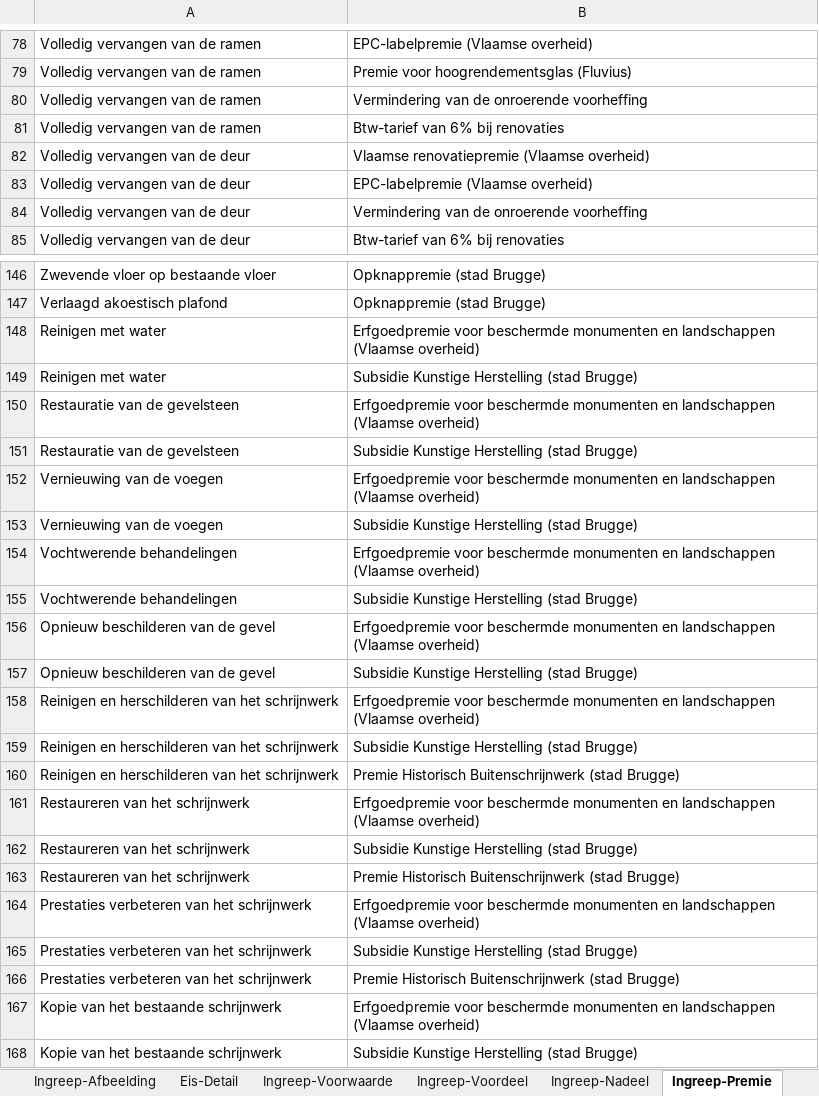
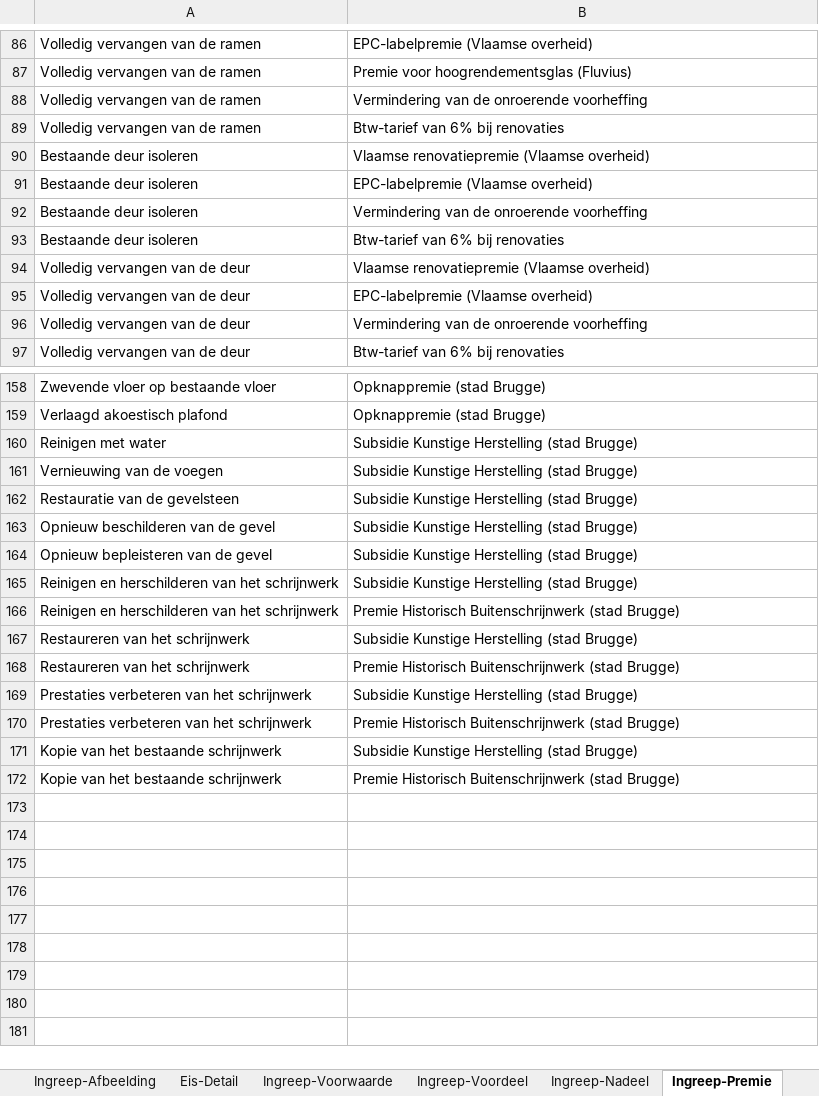
Before and after one commit to iverhaeghe/renovatie-brugse-arbeiderswoningen, an Excel workbook: data/BAP-matrix-versie2.xlsx, sheet Ingreep-Premie, drawn as a sheet; only a part is shown, gaps mark what is left out; the shorter side is filled out with more unchanged rows; values as stored, in another font and other column widths than the file's, no borders; removed rows and columns are numbered as before the commit, all else as after; the diff covers the shown part only; the diff names each change by its address in the sheet, - before the commit and + after, or states it on an @@ line.

```diff
--- a/data/BAP-matrix-versie2.xlsx (sheet Ingreep-Premie)
+++ b/data/BAP-matrix-versie2.xlsx (sheet Ingreep-Premie)
+row 90: Bestaande deur isoleren | Vlaamse renovatiepremie (Vlaamse overheid)
+row 91: Bestaande deur isoleren | EPC-labelpremie (Vlaamse overheid)
+row 92: Bestaande deur isoleren | Vermindering van de onroerende voorheffing
+row 93: Bestaande deur isoleren | Btw-tarief van 6% bij renovaties
-row 148: Reinigen met water | Erfgoedpremie voor beschermde monumenten en landschappen (Vlaamse overheid)
-row 150: Restauratie van de gevelsteen | Erfgoedpremie voor beschermde monumenten en landschappen (Vlaamse overheid)
@@ row 153 moved to row 161: Vernieuwing van de voegen @@
-row 152: Vernieuwing van de voegen | Erfgoedpremie voor beschermde monumenten en landschappen (Vlaamse overheid)
-row 154: Vochtwerende behandelingen | Erfgoedpremie voor beschermde monumenten en landschappen (Vlaamse overheid)
-row 155: Vochtwerende behandelingen | Subsidie Kunstige Herstelling (stad Brugge)
-row 156: Opnieuw beschilderen van de gevel | Erfgoedpremie voor beschermde monumenten en landschappen (Vlaamse overheid)
-row 158: Reinigen en herschilderen van het schrijnwerk | Erfgoedpremie voor beschermde monumenten en landschappen (Vlaamse overheid)
+row 164: Opnieuw bepleisteren van de gevel | Subsidie Kunstige Herstelling (stad Brugge)
-row 161: Restaureren van het schrijnwerk | Erfgoedpremie voor beschermde monumenten en landschappen (Vlaamse overheid)
-row 164: Prestaties verbeteren van het schrijnwerk | Erfgoedpremie voor beschermde monumenten en landschappen (Vlaamse overheid)
-row 167: Kopie van het bestaande schrijnwerk | Erfgoedpremie voor beschermde monumenten en landschappen (Vlaamse overheid)
```
Also changed, not shown: 8 added rows elsewhere in this sheet, sheet Element-Ingreep-Eis, sheet Ingreep-Voordeel, sheet Ingreep-Voorwaarde, sheet Ingreep-Groepsaankoop-Link, sheet Premie-Aanvraag-Link, sheet Element-Ingreep, 5 more sheets, 37 other files.
